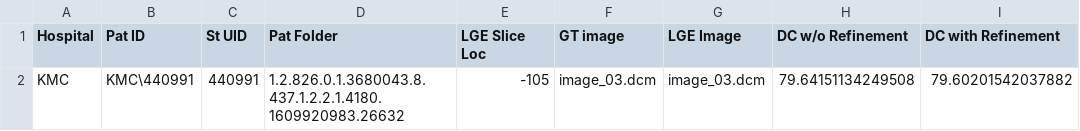
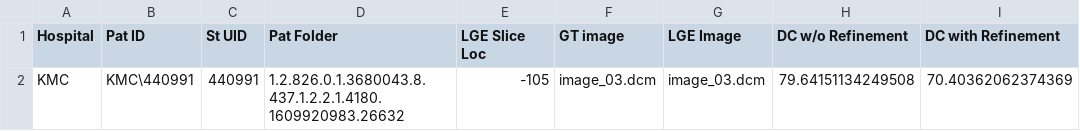
Before and after one commit to s-hash-exe/HDP-Working, a CSV file: HDP/DICE_Scores.csv, drawn as a sheet.

```diff
--- a/HDP/DICE_Scores.csv
+++ b/HDP/DICE_Scores.csv
@@ -1,2 +1,2 @@
 Hospital, Pat ID, St UID, Pat Folder, LGE Slice Loc, GT image, LGE Image, DC w/o Refinement, DC with Refinement
-KMC, KMC\440991, 440991, 1.2.826.0.1.3680043.8.437.1.2.2.1.4180.1609920983.26632, -105, image_03.dcm, image_03.dcm, 79.64151134249508, 79.60201542037882
+KMC, KMC\440991, 440991, 1.2.826.0.1.3680043.8.437.1.2.2.1.4180.1609920983.26632, -105, image_03.dcm, image_03.dcm, 79.64151134249508, 70.40362062374369
```
Also changed, not shown: 5 other files.
